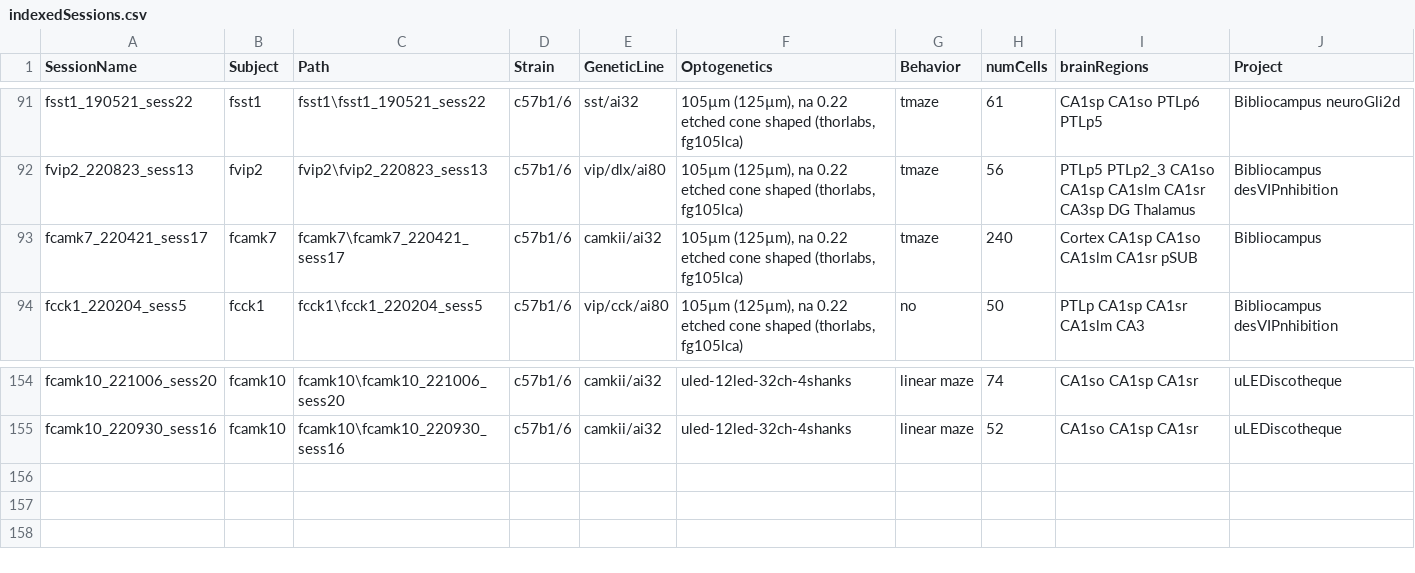
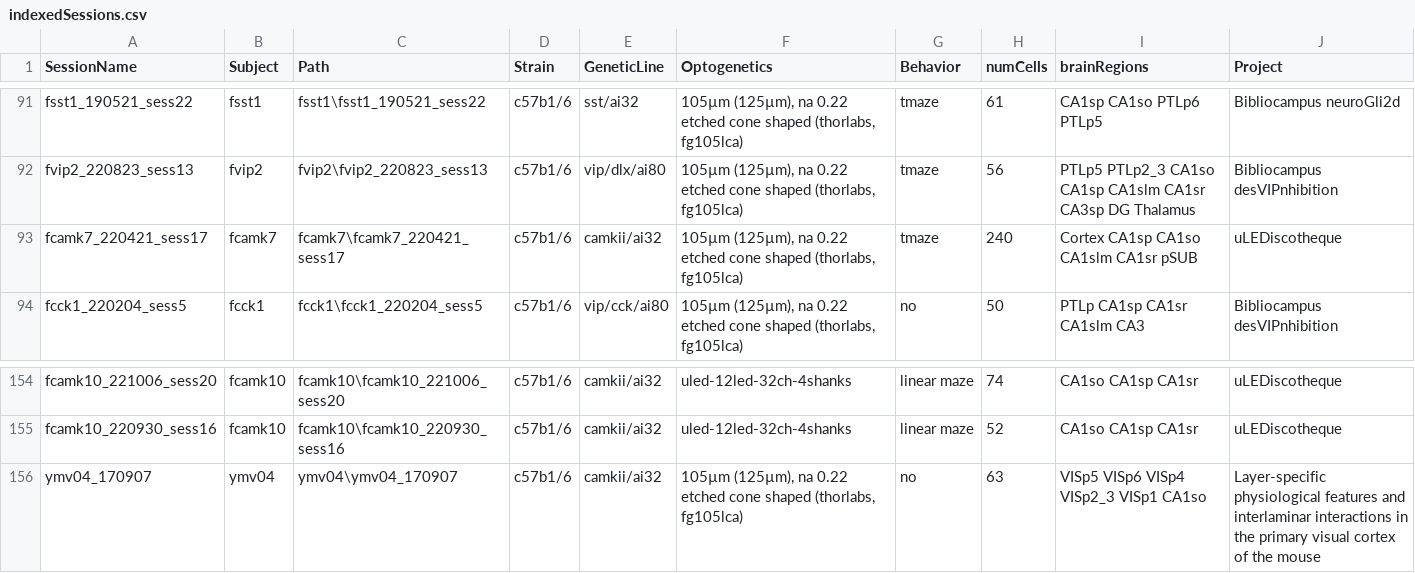
Before and after one commit to valegarman/HippoCookBook, a CSV file: indexedSessions.csv, drawn as a sheet; only a part is shown, gaps mark what is left out; the diff names each change by its address in the sheet, - before the commit and + after, or states it on an @@ line.

Commit message:
Added Session: YMV04_170907

```diff
--- a/indexedSessions.csv
+++ b/indexedSessions.csv
-J93 (Project): Bibliocampus
+J93 (Project): uLEDiscotheque
+row 156: ymv04_170907 | ymv04 | ymv04\ymv04_170907 | c57b1/6 | camkii/ai32 | 105µm (125µm), na 0.22 etched cone shaped (thorlabs, fg105lca) | no | 63 | VISp5 VISp6 VISp4 VISp2_3 VISp1 CA1so | Layer-specific physiological features and interlaminar interactions in the primary visual cortex of the mouse
```
